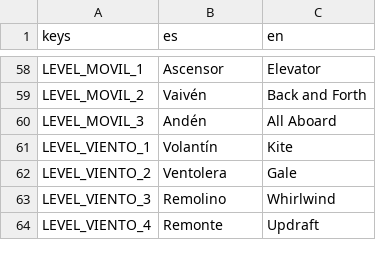
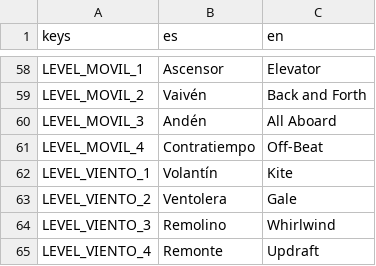
Before and after one commit to vittocher/emboque-de-a-dos, a CSV file: i18n/textos.csv, drawn as a sheet; only a part is shown, gaps mark what is left out.

```diff
--- a/i18n/textos.csv
+++ b/i18n/textos.csv
@@ -60,2 +60,3 @@ LEVEL_MOVIL_2,Vaivén,Back and Forth
 LEVEL_MOVIL_3,Andén,All Aboard
+LEVEL_MOVIL_4,Contratiempo,Off-Beat
 LEVEL_VIENTO_1,Volantín,Kite
```
Also changed, not shown: 5 other files.
